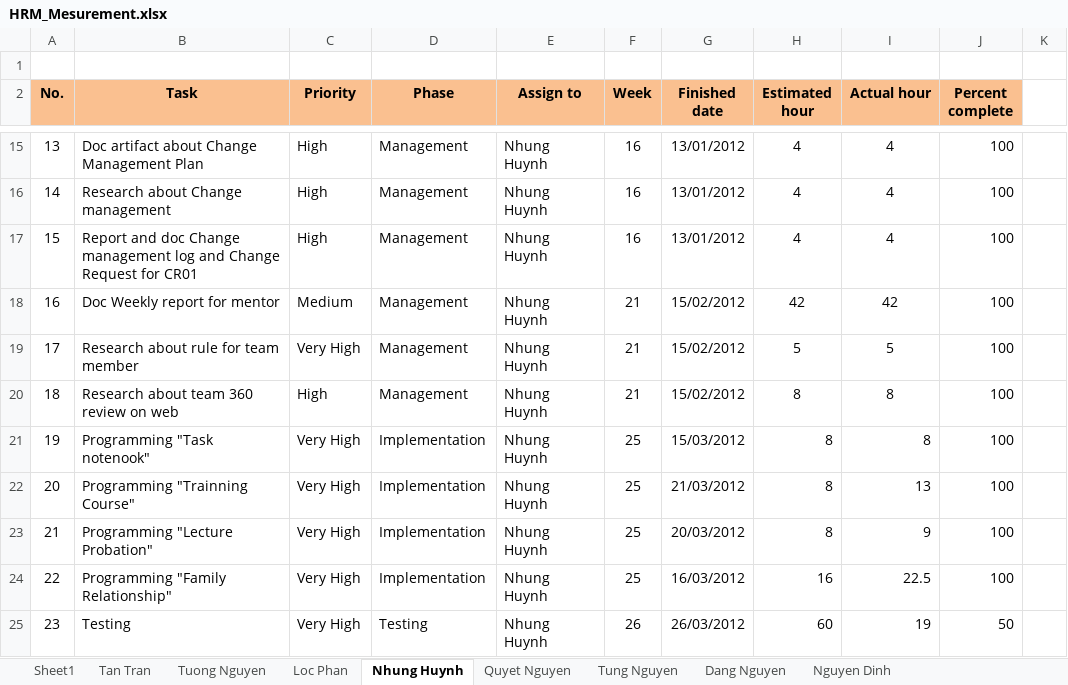
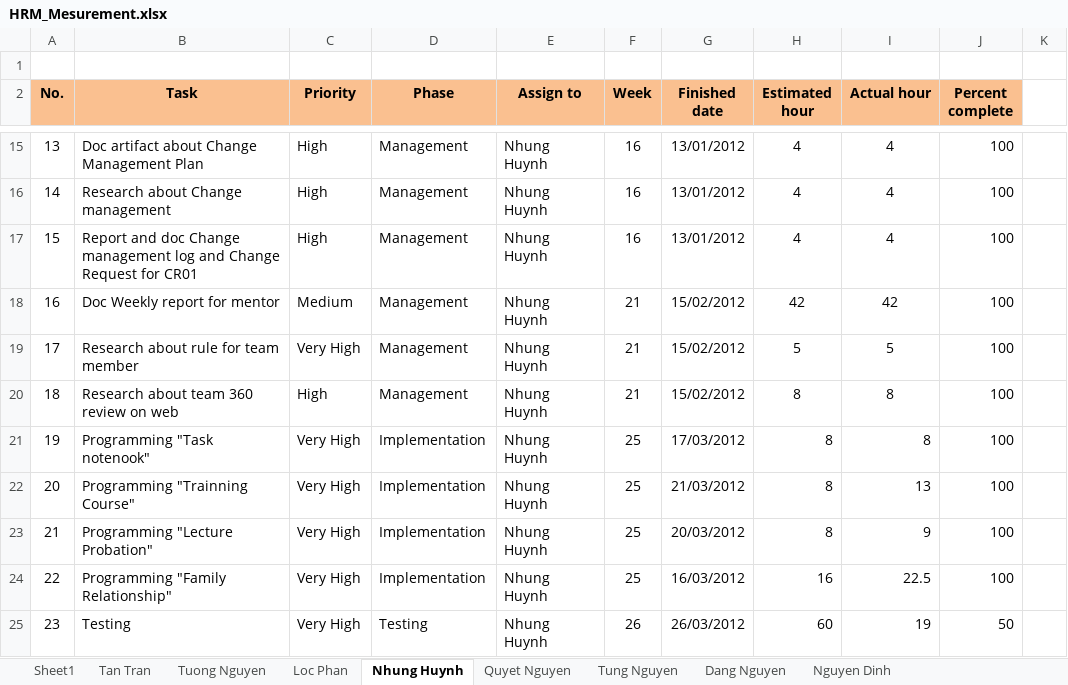
Before and after one commit to hieu292/hrm-k14vlu, an Excel workbook: Project Plan/HRM_Mesurement.xlsx, sheet Nhung Huynh, drawn as a sheet; only a part is shown, gaps mark what is left out; values as stored, in another font and other column widths than the file's, no borders; charts and pictures and conditional formats not drawn; the diff names each change by its address in the sheet, - before the commit and + after, or states it on an @@ line.

Commit message:
up up up

```diff
--- a/Project Plan/HRM_Mesurement.xlsx (sheet Nhung Huynh)
+++ b/Project Plan/HRM_Mesurement.xlsx (sheet Nhung Huynh)
-G21 (Finished date): 15/03/2012
+G21 (Finished date): 17/03/2012
```
Also changed, not shown: charts or pictures.
